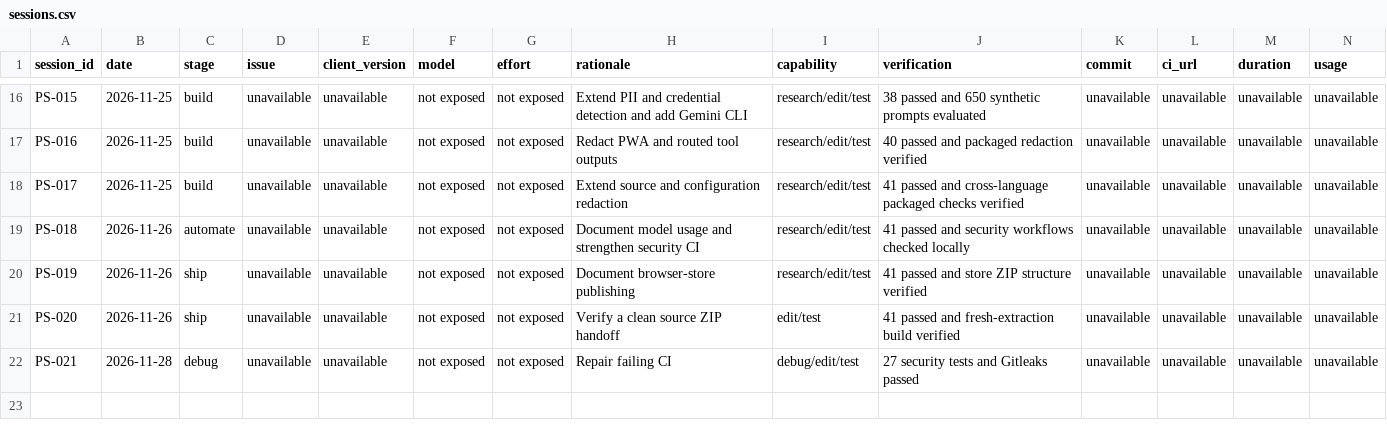
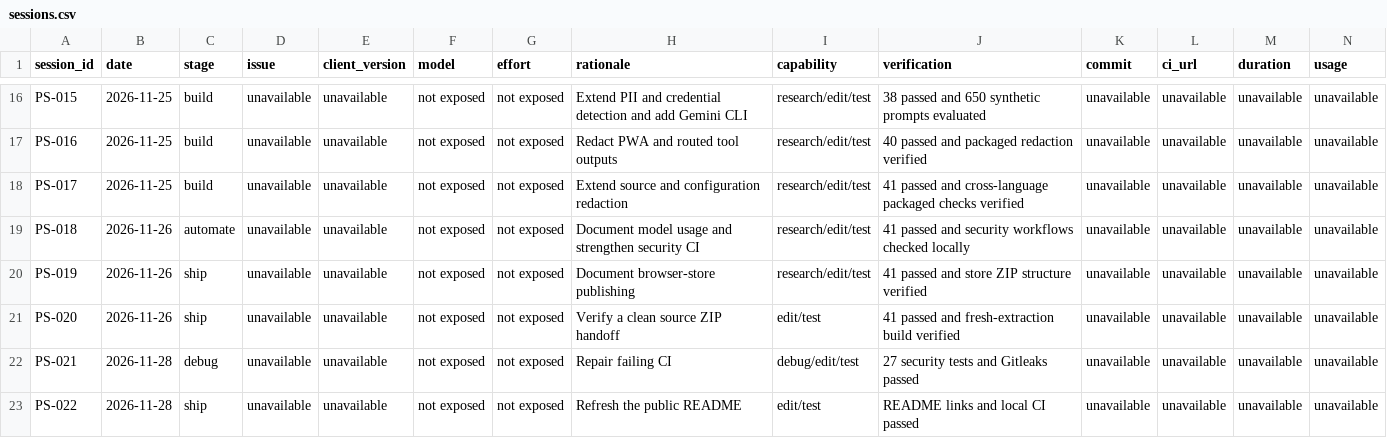
Before and after one commit to JS12540/promptveil, a CSV file: evidence/sessions.csv, drawn as a sheet; only a part is shown, gaps mark what is left out; rows hold the shown columns only; the diff names each change by its address in the sheet, - before the commit and + after, or states it on an @@ line.

Commit message:
Refresh README with project artwork and CI guide

```diff
--- a/evidence/sessions.csv
+++ b/evidence/sessions.csv
+row 23: PS-022 | 2026-11-28 | ship | unavailable | unavailable | not exposed | not exposed | Refresh the public README | edit/test | README links and local CI passed | unavailable | unavailable | unavailable | unavailable
```
Also changed, not shown: 5 other files.
